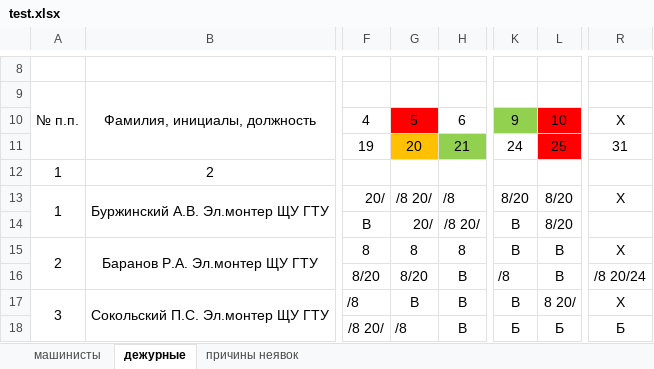
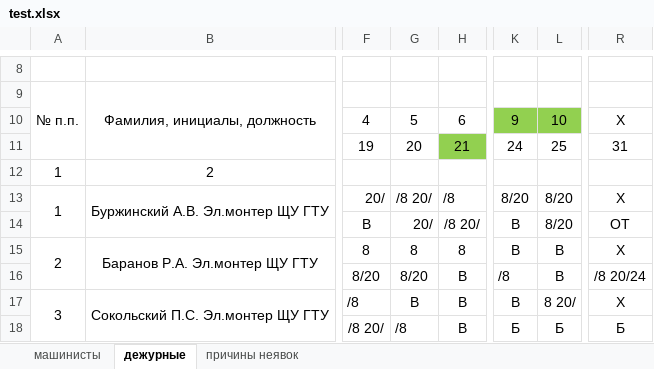
Before and after one commit to MarNikVla/report_card, an Excel workbook: test.xlsx, sheet дежурные, drawn as a sheet; only a part is shown, gaps mark what is left out; values as stored, in another font and other column widths than the file's, no borders; the diff names each change by its address in the sheet, - before the commit and + after, or states it on an @@ line.

```diff
--- a/test.xlsx (sheet дежурные)
+++ b/test.xlsx (sheet дежурные)
-G10 fill: #FF0000
+G10 fill: none
-L10 fill: #FF0000
+L10 fill: #92D050
-R10: Х
+R10: X
-G11 fill: #FFC000
+G11 fill: none
-L11 fill: #FF0000
+L11 fill: none
-R14: (empty)
+R14: ОТ
```
Also changed, not shown: 1 other file.
